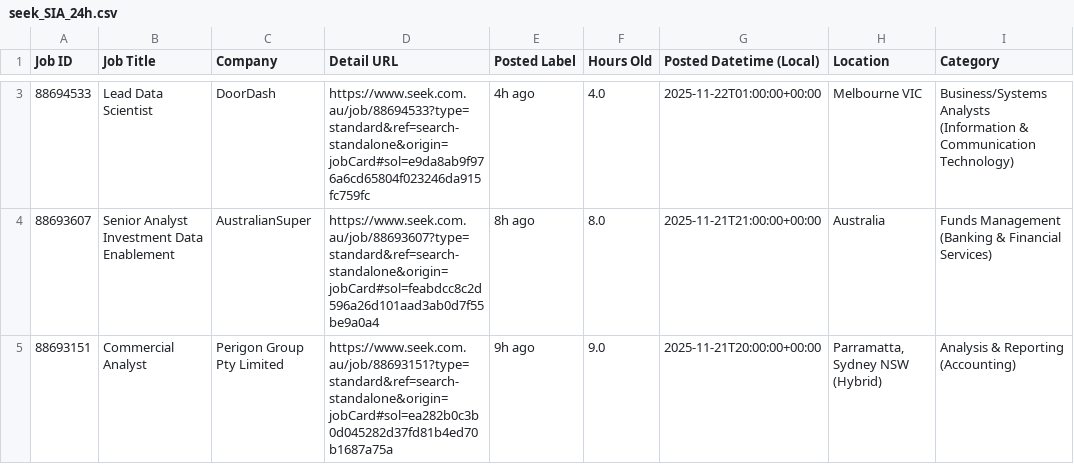
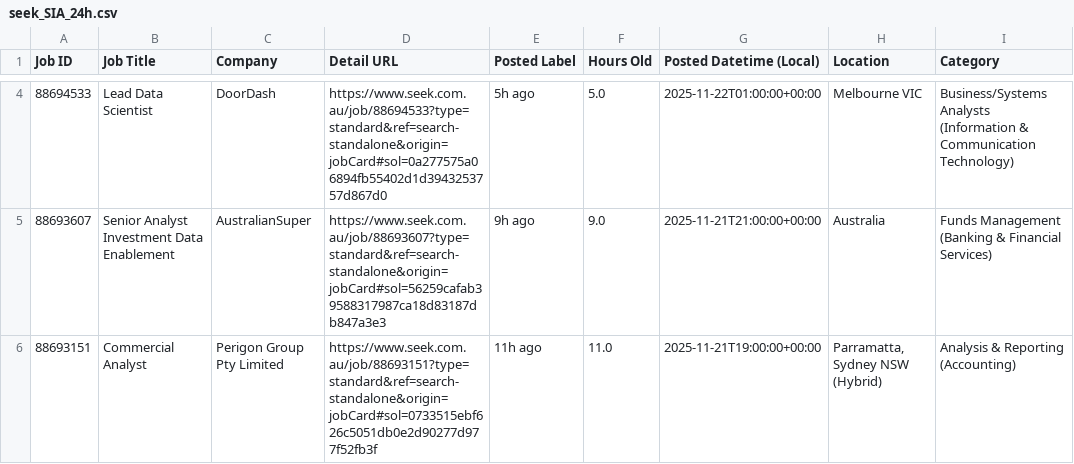
Before and after one commit to TIMXSHI/JobScrapper_SEEK_BA.BI, a CSV file: seek_SIA_24h.csv, drawn as a sheet; only a part is shown, gaps mark what is left out; addresses are those after the commit; the diff covers the shown part only; the diff names each change by its address in the sheet, - before the commit and + after, or states it on an @@ line.

```diff
--- a/seek_SIA_24h.csv
+++ b/seek_SIA_24h.csv
-D4 (Detail URL): https://www.seek.com.au/job/88694533?type=standard&ref=search-standalone&origin=jobCard#sol=e9da8ab9f976a6cd65804f023246da915fc759fc
+D4 (Detail URL): https://www.seek.com.au/job/88694533?type=standard&ref=search-standalone&origin=jobCard#sol=0a277575a06894fb55402d1d3943253757d867d0
-E4 (Posted Label): 4h ago
+E4 (Posted Label): 5h ago
-F4 (Hours Old): 4.0
+F4 (Hours Old): 5.0
-D5 (Detail URL): https://www.seek.com.au/job/88693607?type=standard&ref=search-standalone&origin=jobCard#sol=feabdcc8c2d596a26d101aad3ab0d7f55be9a0a4
+D5 (Detail URL): https://www.seek.com.au/job/88693607?type=standard&ref=search-standalone&origin=jobCard#sol=56259cafab39588317987ca18d83187db847a3e3
-E5 (Posted Label): 8h ago
+E5 (Posted Label): 9h ago
-F5 (Hours Old): 8.0
+F5 (Hours Old): 9.0
-D6 (Detail URL): https://www.seek.com.au/job/88693151?type=standard&ref=search-standalone&origin=jobCard#sol=ea282b0c3b0d045282d37fd81b4ed70b1687a75a
+D6 (Detail URL): https://www.seek.com.au/job/88693151?type=standard&ref=search-standalone&origin=jobCard#sol=0733515ebf626c5051db0e2d90277d977f52fb3f
-E6 (Posted Label): 9h ago
+E6 (Posted Label): 11h ago
-F6 (Hours Old): 9.0
+F6 (Hours Old): 11.0
-G6 (Posted Datetime (Local)): 2025-11-21T20:00:00+00:00
+G6 (Posted Datetime (Local)): 2025-11-21T19:00:00+00:00
```
Also changed, not shown: 1 added row and 3 edited cells elsewhere in this file.
